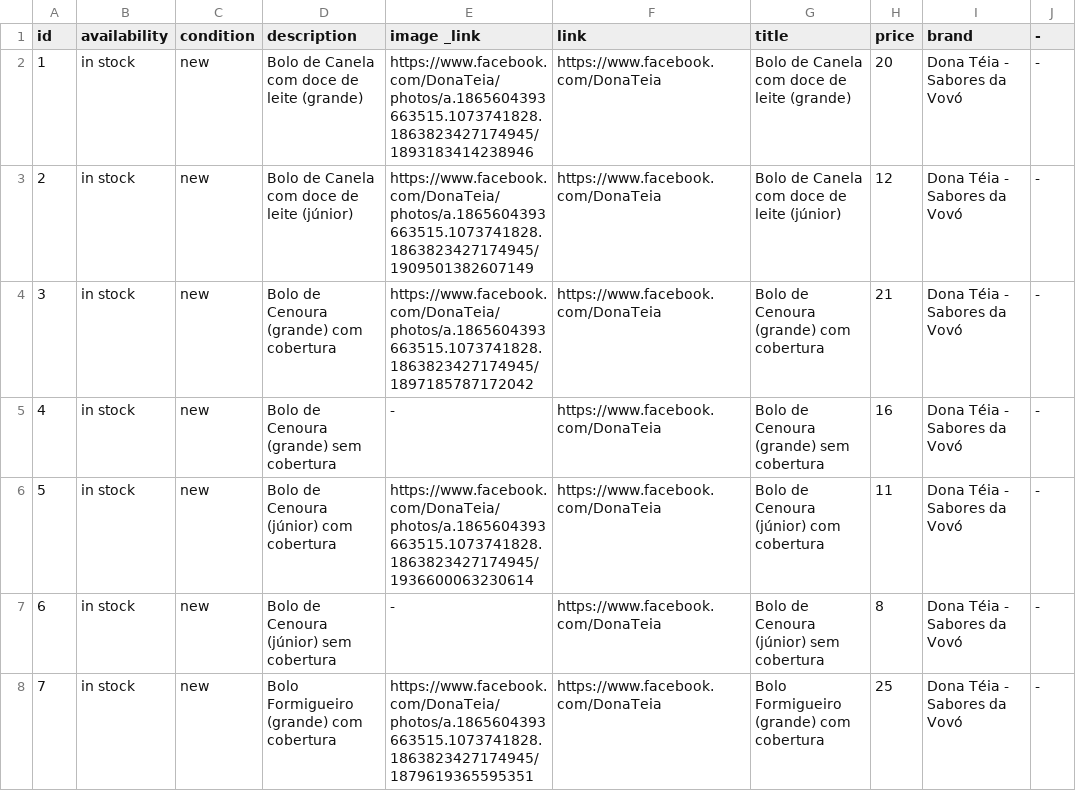
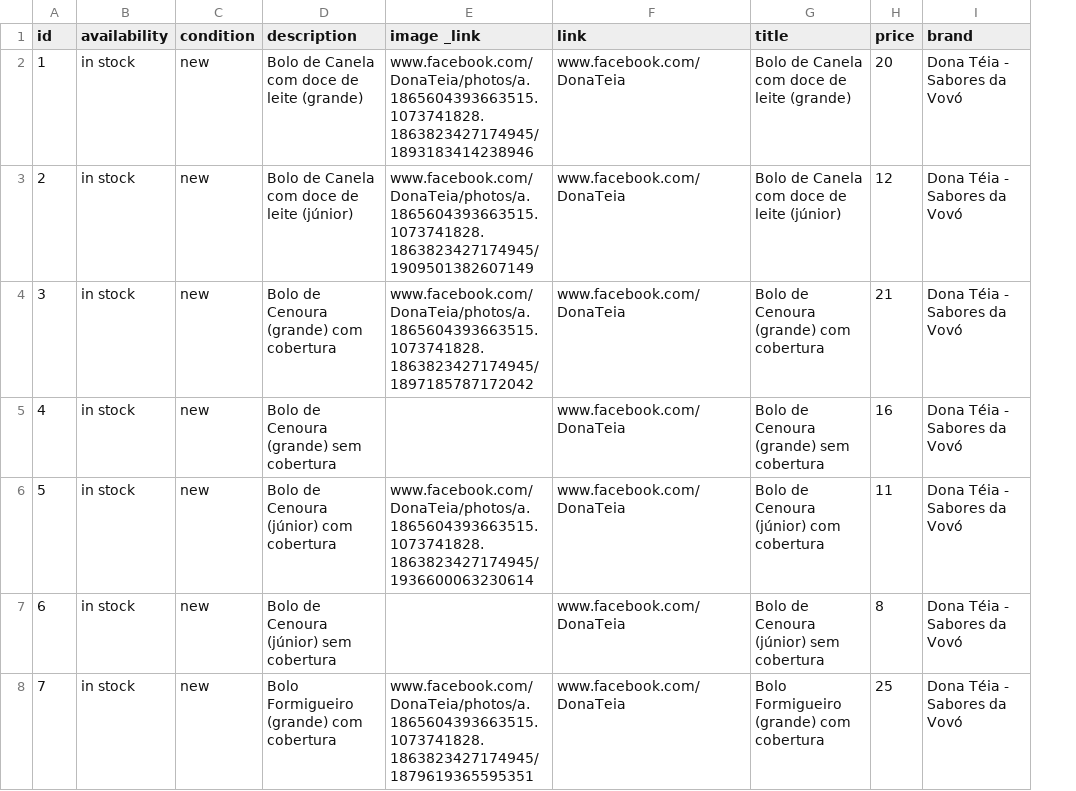
Before and after one commit to Deizo/DonaTeia, a CSV file: cardapio.csv, drawn as a sheet; only a part is shown; the diff covers the shown part only; the diff names each change by its address in the sheet, - before the commit and + after, or states it on an @@ line.

Commit message:
Update cardapio.csv

```diff
--- a/cardapio.csv
+++ b/cardapio.csv
-column J (-), rows 2-8: all -
-E2 (image _link): https://www.facebook.com/DonaTeia/photos/a.1865604393663515.1073741828.1863823427174945/1893183414238946
+E2 (image _link): www.facebook.com/DonaTeia/photos/a.1865604393663515.1073741828.1863823427174945/1893183414238946
-F2:F8 (link): https://www.facebook.com/DonaTeia
+F2:F8 (link): www.facebook.com/DonaTeia
-E3 (image _link): https://www.facebook.com/DonaTeia/photos/a.1865604393663515.1073741828.1863823427174945/1909501382607149
+E3 (image _link): www.facebook.com/DonaTeia/photos/a.1865604393663515.1073741828.1863823427174945/1909501382607149
-E4 (image _link): https://www.facebook.com/DonaTeia/photos/a.1865604393663515.1073741828.1863823427174945/1897185787172042
+E4 (image _link): www.facebook.com/DonaTeia/photos/a.1865604393663515.1073741828.1863823427174945/1897185787172042
-E5 (image _link): -
+E5 (image _link): (empty)
-E6 (image _link): https://www.facebook.com/DonaTeia/photos/a.1865604393663515.1073741828.1863823427174945/1936600063230614
+E6 (image _link): www.facebook.com/DonaTeia/photos/a.1865604393663515.1073741828.1863823427174945/1936600063230614
-E7 (image _link): -
+E7 (image _link): (empty)
-E8 (image _link): https://www.facebook.com/DonaTeia/photos/a.1865604393663515.1073741828.1863823427174945/1879619365595351
+E8 (image _link): www.facebook.com/DonaTeia/photos/a.1865604393663515.1073741828.1863823427174945/1879619365595351
```
Also changed, not shown: 60 edited cells elsewhere in this file.
